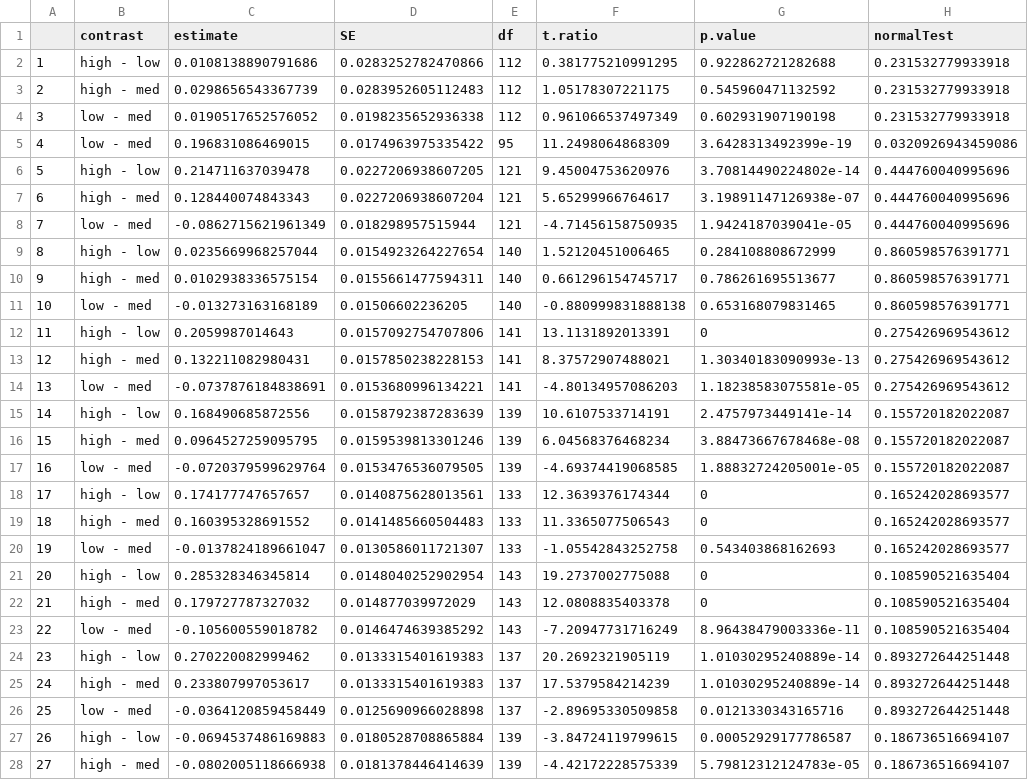
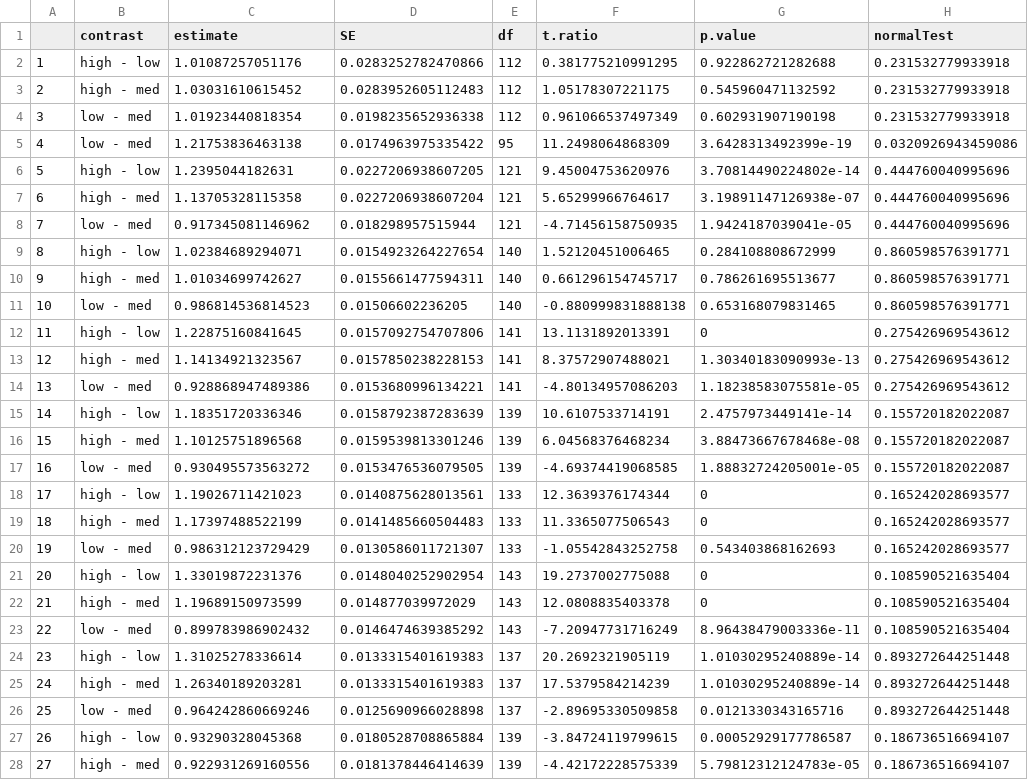
Before and after one commit to asbeagle/newGEM_SIR, a CSV file: Analysis Code/Covariation/Med_R0_simulations/Var_effects_on_peak_stats.csv, drawn as a sheet; only a part is shown; the diff covers the shown part only; the diff names each change by its address in the sheet, - before the commit and + after, or states it on an @@ line.

Commit message:
dispersion analysis

```diff
--- a/Analysis Code/Covariation/Med_R0_simulations/Var_effects_on_peak_stats.csv
+++ b/Analysis Code/Covariation/Med_R0_simulations/Var_effects_on_peak_stats.csv
-C2 (estimate): 0.0108138890791686
+C2 (estimate): 1.01087257051176
-C3 (estimate): 0.0298656543367739
+C3 (estimate): 1.03031610615452
-C4 (estimate): 0.0190517652576052
+C4 (estimate): 1.01923440818354
-C5 (estimate): 0.196831086469015
+C5 (estimate): 1.21753836463138
-C6 (estimate): 0.214711637039478
+C6 (estimate): 1.2395044182631
-C7 (estimate): 0.128440074843343
+C7 (estimate): 1.13705328115358
-C8 (estimate): -0.0862715621961349
+C8 (estimate): 0.917345081146962
-C9 (estimate): 0.0235669968257044
+C9 (estimate): 1.02384689294071
-C10 (estimate): 0.0102938336575154
+C10 (estimate): 1.01034699742627
-C11 (estimate): -0.013273163168189
+C11 (estimate): 0.986814536814523
-C12 (estimate): 0.2059987014643
+C12 (estimate): 1.22875160841645
-C13 (estimate): 0.132211082980431
+C13 (estimate): 1.14134921323567
-C14 (estimate): -0.0737876184838691
+C14 (estimate): 0.928868947489386
-C15 (estimate): 0.168490685872556
+C15 (estimate): 1.18351720336346
-C16 (estimate): 0.0964527259095795
+C16 (estimate): 1.10125751896568
-C17 (estimate): -0.0720379599629764
+C17 (estimate): 0.930495573563272
-C18 (estimate): 0.174177747657657
+C18 (estimate): 1.19026711421023
-C19 (estimate): 0.160395328691552
+C19 (estimate): 1.17397488522199
-C20 (estimate): -0.0137824189661047
+C20 (estimate): 0.986312123729429
-C21 (estimate): 0.285328346345814
+C21 (estimate): 1.33019872231376
-C22 (estimate): 0.179727787327032
+C22 (estimate): 1.19689150973599
-C23 (estimate): -0.105600559018782
+C23 (estimate): 0.899783986902432
-C24 (estimate): 0.270220082999462
+C24 (estimate): 1.31025278336614
-C25 (estimate): 0.233807997053617
+C25 (estimate): 1.26340189203281
-C26 (estimate): -0.0364120859458449
+C26 (estimate): 0.964242860669246
-C27 (estimate): -0.0694537486169883
+C27 (estimate): 0.93290328045368
-C28 (estimate): -0.0802005118666938
+C28 (estimate): 0.922931269160556
```
Also changed, not shown: 25 edited cells elsewhere in this file, 2 other files.
